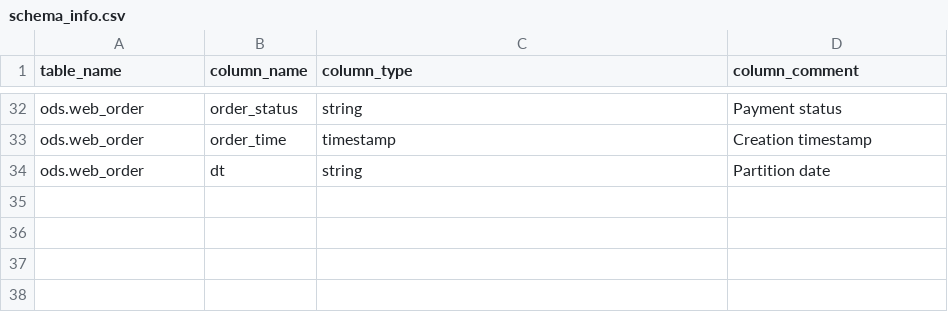
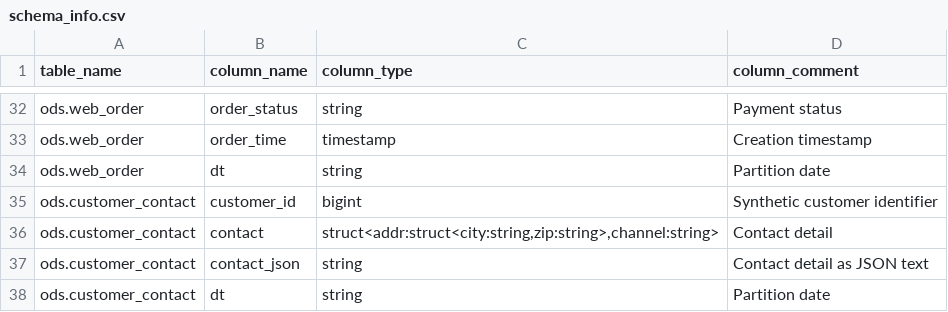
Before and after one commit to realyin/scope-lineage, a CSV file: examples/metadata/schema_info.csv, drawn as a sheet; only a part is shown, gaps mark what is left out; the diff names each change by its address in the sheet, - before the commit and + after, or states it on an @@ line.

```diff
--- a/examples/metadata/schema_info.csv
+++ b/examples/metadata/schema_info.csv
+row 35: ods.customer_contact | customer_id | bigint | Synthetic customer identifier
+row 36: ods.customer_contact | contact | struct<addr:struct<city:string,zip:string>,channel:string> | Contact detail
+row 37: ods.customer_contact | contact_json | string | Contact detail as JSON text
+row 38: ods.customer_contact | dt | string | Partition date
```
Also changed, not shown: 13 other files.
